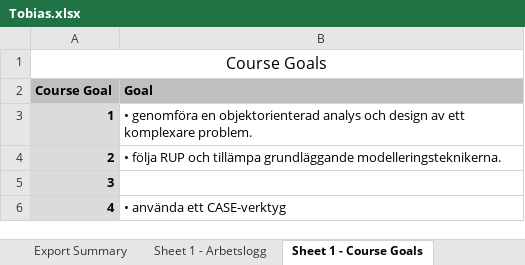
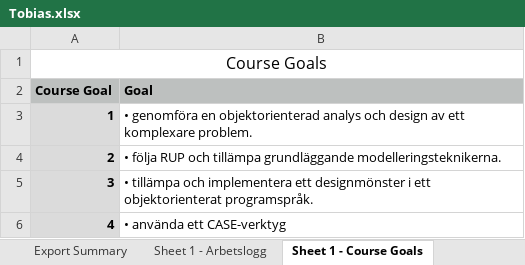
Before and after one commit to Tkocz/oomu15-project1, an Excel workbook: doc/logs/Tobias.xlsx, sheet Sheet 1 - Course Goals, drawn as a sheet; values as stored, in another font and other column widths than the file's, no borders; the diff names each change by its address in the sheet, - before the commit and + after, or states it on an @@ line.

```diff
--- a/doc/logs/Tobias.xlsx (sheet Sheet 1 - Course Goals)
+++ b/doc/logs/Tobias.xlsx (sheet Sheet 1 - Course Goals)
-B5 (Goal): (empty)
+B5 (Goal): • tillämpa och implementera ett designmönster i ett objektorienterat programspråk.
```
Also changed, not shown: 1 other file.
